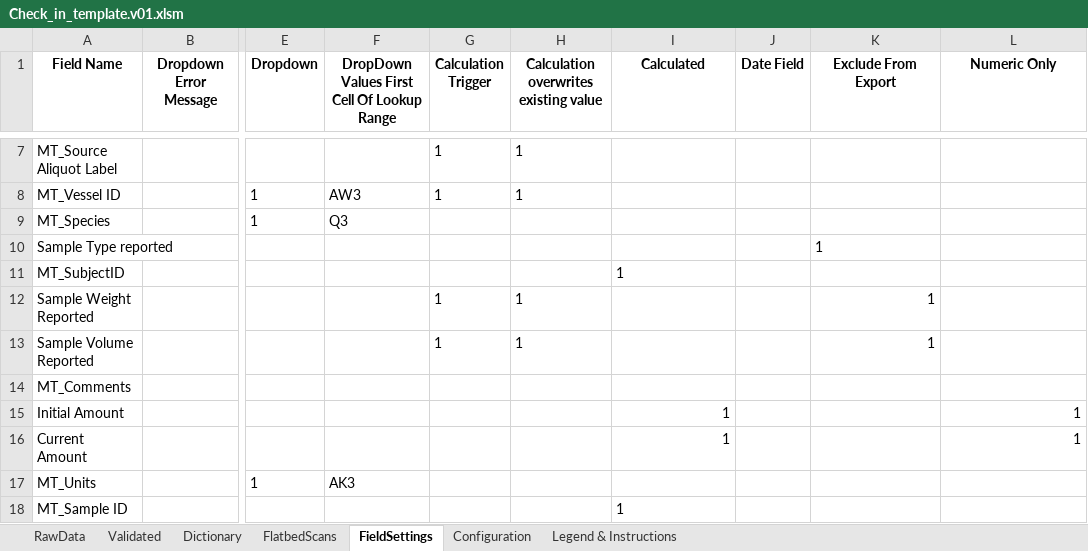
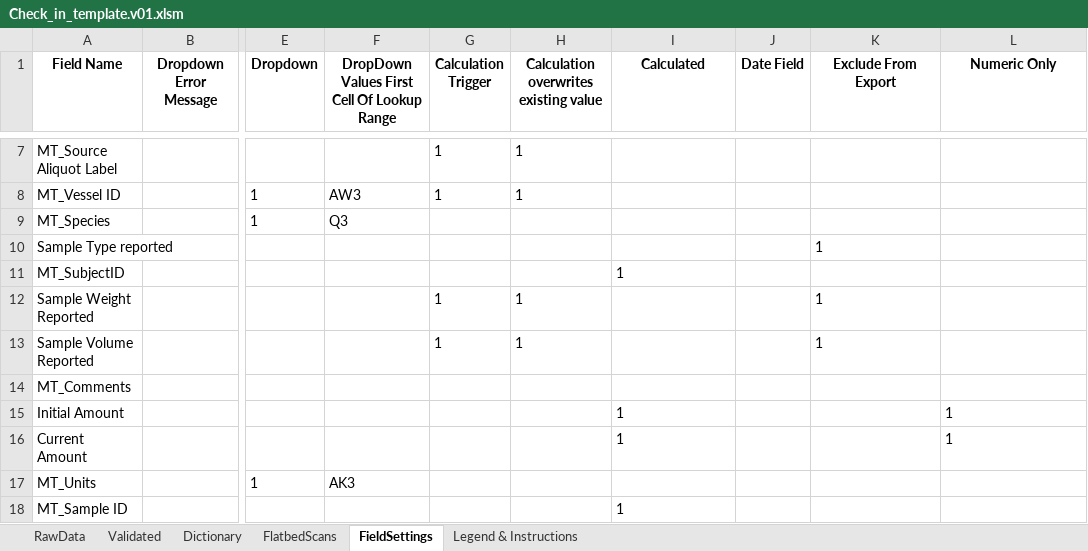
Before and after one commit to stasrira/Mount_Sinai_Mater_Import_Template, an Excel workbook: Check_in_template.v01.xlsm, sheet FieldSettings, drawn as a sheet; only a part is shown, gaps mark what is left out; values as stored, in another font and other column widths than the file's, no borders; the diff names each change by its address in the sheet, - before the commit and + after, or states it on an @@ line.

```diff
--- a/Check_in_template.v01.xlsm (sheet FieldSettings)
+++ b/Check_in_template.v01.xlsm (sheet FieldSettings)
@@ sheet tab hidden: Configuration @@
-K12:K13 alignment: right
+K12:K13 alignment: left
-I15:I16 alignment: right
+I15:I16 alignment: left
-L15:L16 alignment: right
+L15:L16 alignment: left
```
Also changed, not shown: charts or pictures, 2 other files.
